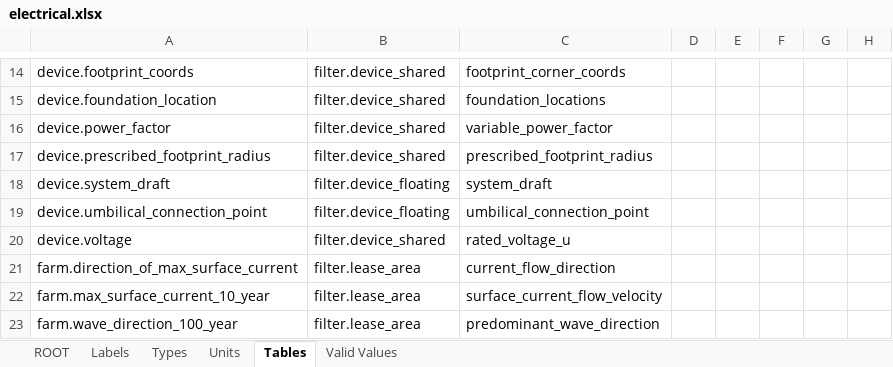
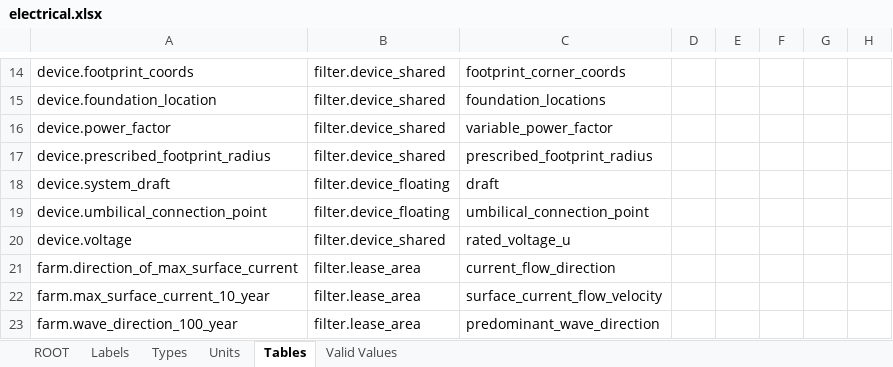
Before and after one commit to DTOcean/dtocean-core, an Excel workbook: dds/electrical.xlsx, sheet Tables, drawn as a sheet; only a part is shown, gaps mark what is left out; values as stored, in another font and other column widths than the file's, no borders; the diff names each change by its address in the sheet, - before the commit and + after, or states it on an @@ line.

```diff
--- a/dds/electrical.xlsx (sheet Tables)
+++ b/dds/electrical.xlsx (sheet Tables)
-C18: system_draft
+C18: draft
```
Also changed, not shown: 2 other files.
